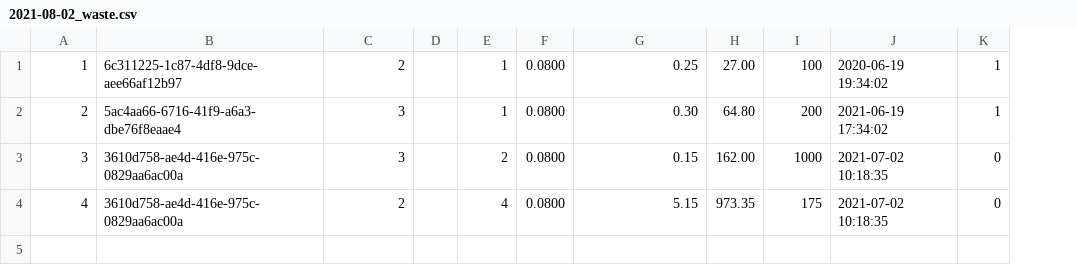
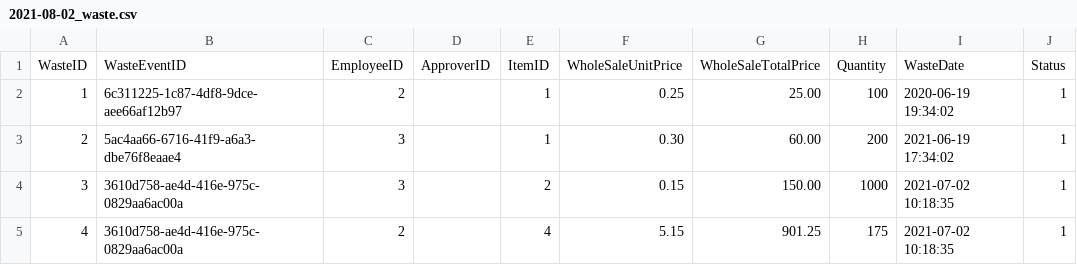
Before and after one commit to d3faultx90/CMSC495_6980, a CSV file: SIMS/2021-08-02_waste.csv, drawn as a sheet; removed rows and columns are numbered as before the commit, all else as after; the diff names each change by its address in the sheet, - before the commit and + after, or states it on an @@ line.

```diff
--- a/SIMS/2021-08-02_waste.csv
+++ b/SIMS/2021-08-02_waste.csv
-column D, empty
+column D, empty
-column F, rows 1-4: all 0.0800
-column H, rows 1-4: 27.00 | 64.80 | 162.00 | 973.35
+column G, rows 2-5: 25.00 | 60.00 | 150.00 | 901.25
+row 1: WasteID | WasteEventID | EmployeeID | ApproverID | ItemID | WholeSaleUnitPrice | WholeSaleTotalPrice | Quantity | WasteDate | Status
-J4:J5: 0
+J4:J5: 1
```
Also changed, not shown: SIMS/2021-08-02_items.csv, SIMS/2021-08-02_orders.csv, 26 other files.
